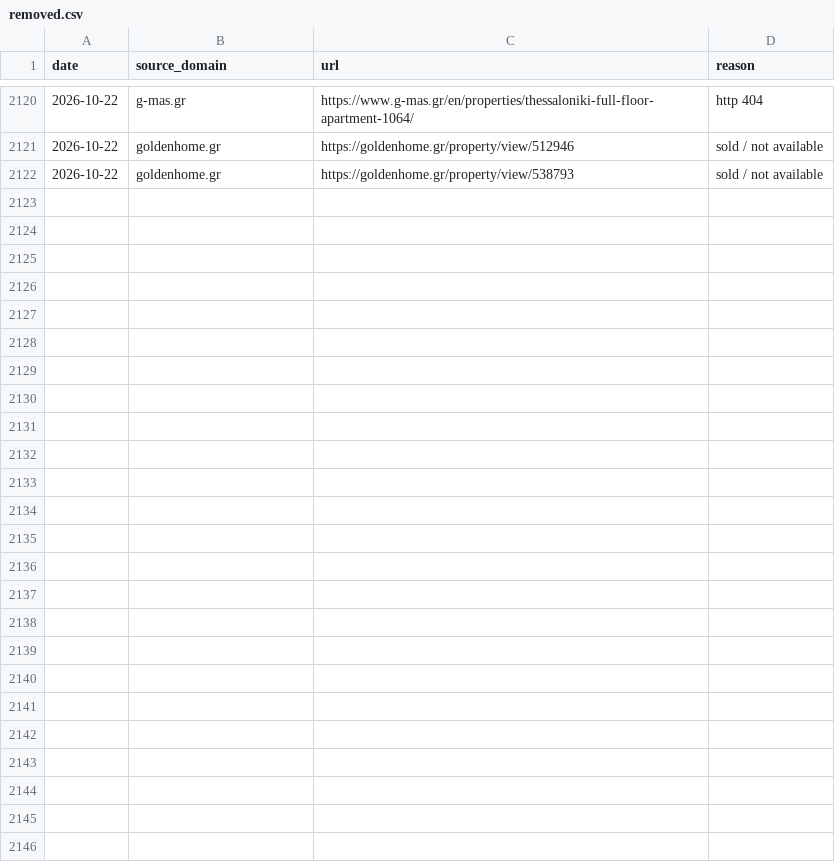
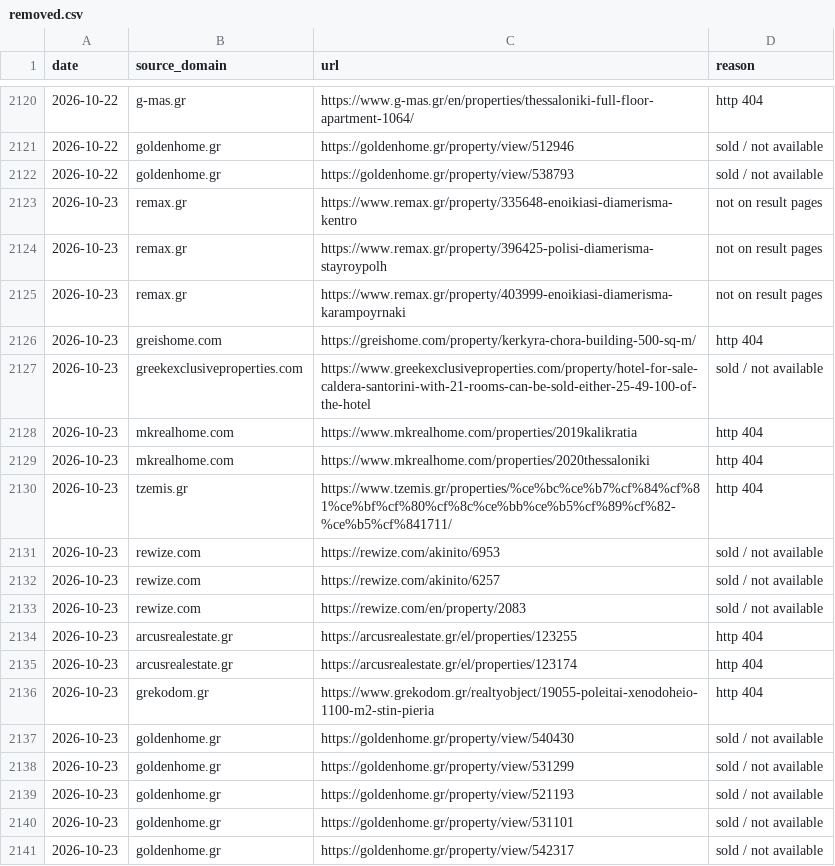
Before and after one commit to jenyshir-eng/Greece-real-estate, a CSV file: data/listings/removed.csv, drawn as a sheet; only a part is shown, gaps mark what is left out; the diff names each change by its address in the sheet, - before the commit and + after, or states it on an @@ line.

Commit message:
Update 2026-10-23 09:28 (Thessaloniki): 251 new listings

```diff
--- a/data/listings/removed.csv
+++ b/data/listings/removed.csv
+row 2123: 2026-10-23 | remax.gr | https://www.remax.gr/property/335648-enoikiasi-diamerisma-kentro | not on result pages
+row 2124: 2026-10-23 | remax.gr | https://www.remax.gr/property/396425-polisi-diamerisma-stayroypolh | not on result pages
+row 2125: 2026-10-23 | remax.gr | https://www.remax.gr/property/403999-enoikiasi-diamerisma-karampoyrnaki | not on result pages
+row 2126: 2026-10-23 | greishome.com | https://greishome.com/property/kerkyra-chora-building-500-sq-m/ | http 404
+row 2127: 2026-10-23 | greekexclusiveproperties.com | https://www.greekexclusiveproperties.com/property/hotel-for-sale-caldera-santorini-with-21-rooms-can-be-sold-either-25-49-100-of-the-hotel | sold / not available
+row 2128: 2026-10-23 | mkrealhome.com | https://www.mkrealhome.com/properties/2019kalikratia | http 404
+row 2129: 2026-10-23 | mkrealhome.com | https://www.mkrealhome.com/properties/2020thessaloniki | http 404
+row 2130: 2026-10-23 | tzemis.gr | https://www.tzemis.gr/properties/%ce%bc%ce%b7%cf%84%cf%81%ce%bf%cf%80%cf%8c%ce%bb%ce%b5%cf%89%cf%82-%ce%b5%cf%841711/ | http 404
+row 2131: 2026-10-23 | rewize.com | https://rewize.com/akinito/6953 | sold / not available
+row 2132: 2026-10-23 | rewize.com | https://rewize.com/akinito/6257 | sold / not available
+row 2133: 2026-10-23 | rewize.com | https://rewize.com/en/property/2083 | sold / not available
+row 2134: 2026-10-23 | arcusrealestate.gr | https://arcusrealestate.gr/el/properties/123255 | http 404
+row 2135: 2026-10-23 | arcusrealestate.gr | https://arcusrealestate.gr/el/properties/123174 | http 404
+row 2136: 2026-10-23 | grekodom.gr | https://www.grekodom.gr/realtyobject/19055-poleitai-xenodoheio-1100-m2-stin-pieria | http 404
+row 2137: 2026-10-23 | goldenhome.gr | https://goldenhome.gr/property/view/540430 | sold / not available
+row 2138: 2026-10-23 | goldenhome.gr | https://goldenhome.gr/property/view/531299 | sold / not available
+row 2139: 2026-10-23 | goldenhome.gr | https://goldenhome.gr/property/view/521193 | sold / not available
+row 2140: 2026-10-23 | goldenhome.gr | https://goldenhome.gr/property/view/531101 | sold / not available
+row 2141: 2026-10-23 | goldenhome.gr | https://goldenhome.gr/property/view/542317 | sold / not available
```
Also changed, not shown: data/listings/collect_report.csv, data/listings/district_hints.csv, 13 other files.
